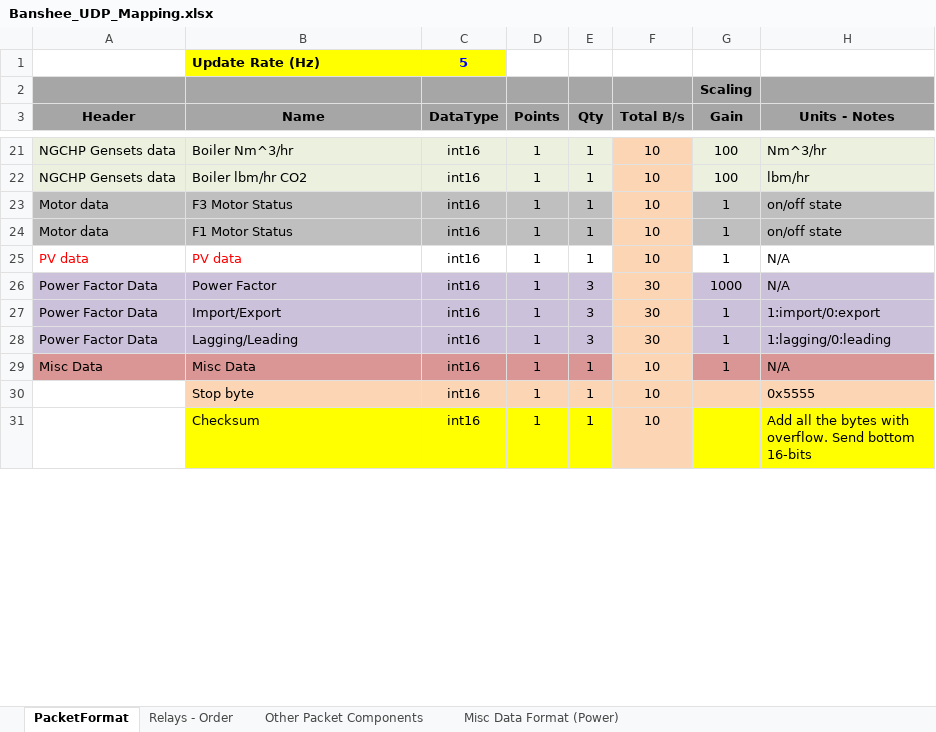
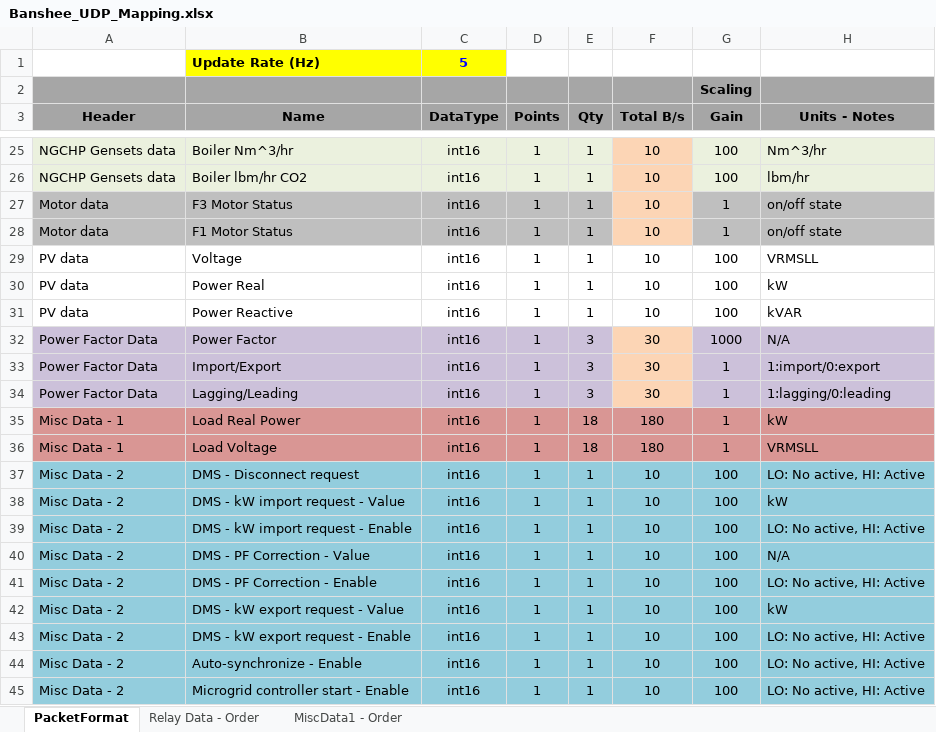
Before and after one commit to PowerSystemsHIL/EPHCC, an Excel workbook: DataProcessing/Banshee_UDP_Mapping.xlsx, sheet PacketFormat, drawn as a sheet; only a part is shown, gaps mark what is left out; the shorter side is filled out with more unchanged rows; values as stored, in another font and other column widths than the file's, no borders; addresses are those after the commit; the diff covers the shown part only; the diff names each change by its address in the sheet, - before the commit and + after, or states it on an @@ line.

Commit message:
Added PV info

```diff
--- a/DataProcessing/Banshee_UDP_Mapping.xlsx (sheet PacketFormat)
+++ b/DataProcessing/Banshee_UDP_Mapping.xlsx (sheet PacketFormat)
-sheet tab: Relays - Order
+sheet tab: Relay Data - Order
-sheet tab: Misc Data Format (Power)
+sheet tab: MiscData1 - Order
-sheet tab: Other Packet Components
+row 29: PV data | Voltage | int16 | 1 | 1 | 10 | 100 | VRMSLL
+row 30: PV data | Power Real | int16 | 1 | 1 | 10 | 100 | kW
-A31:B31 text colour: #FF0000
+A31:B31 text colour: black
-B31 (Name): PV data
+B31 (Name): Power Reactive
-F31 fill: #FCD5B5
+F31 fill: none
-G31 (Gain): 1
+G31 (Gain): 100
-H31 (Units - Notes): N/A
+H31 (Units - Notes): kVAR
+row 35: Misc Data - 1 | Load Real Power | int16 | 1 | 18 | 180 | 1 | kW
+row 36: Misc Data - 1 | Load Voltage | int16 | 1 | 18 | 180 | 1 | VRMSLL
+row 37: Misc Data - 2 | DMS - Disconnect request | int16 | 1 | 1 | 10 | 100 | LO: No active, HI: Active
+row 38: Misc Data - 2 | DMS - kW import request - Value | int16 | 1 | 1 | 10 | 100 | kW
+row 39: Misc Data - 2 | DMS - kW import request - Enable | int16 | 1 | 1 | 10 | 100 | LO: No active, HI: Active
-A40 (Header): Misc Data
+A40 (Header): Misc Data - 2
-A40:E40 fill: #D99694
+A40:E40 fill: #93CDDD
-B40 (Name): Misc Data
+B40 (Name): DMS - PF Correction - Value
-F40 fill: #FCD5B5
+F40 fill: #93CDDD
-G40 (Gain): 1
+G40 (Gain): 100
-G40:H40 fill: #D99694
+G40:H40 fill: #93CDDD
+row 41: Misc Data - 2 | DMS - PF Correction - Enable | int16 | 1 | 1 | 10 | 100 | LO: No active, HI: Active
+row 42: Misc Data - 2 | DMS - kW export request - Value | int16 | 1 | 1 | 10 | 100 | kW
+row 43: Misc Data - 2 | DMS - kW export request - Enable | int16 | 1 | 1 | 10 | 100 | LO: No active, HI: Active
+row 44: Misc Data - 2 | Auto-synchronize - Enable | int16 | 1 | 1 | 10 | 100 | LO: No active, HI: Active
+row 45: Misc Data - 2 | Microgrid controller start - Enable | int16 | 1 | 1 | 10 | 100 | LO: No active, HI: Active
```
Also changed, not shown: 14 added rows, 14 edited cells and cell formats elsewhere in this sheet, sheet MiscData1 - Order, sheet Relay Data - Order, formulas that keep their value.
